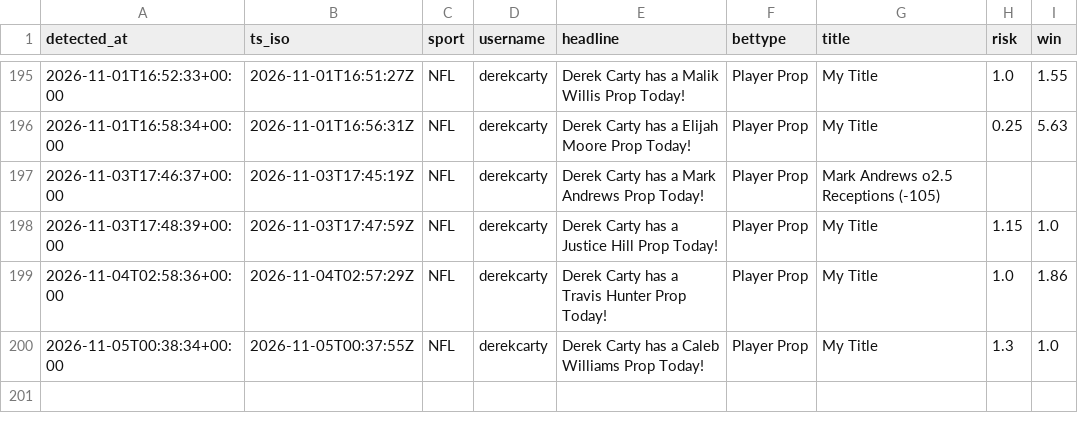
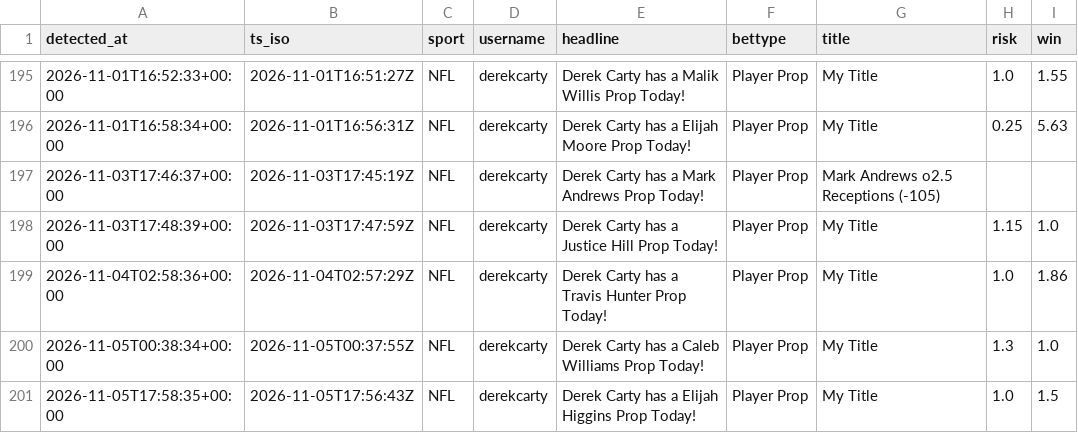
Before and after one commit to michaelherry123-byte/carty-radar, a CSV file: data/picks_log.csv, drawn as a sheet; only a part is shown, gaps mark what is left out; the diff names each change by its address in the sheet, - before the commit and + after, or states it on an @@ line.

```diff
--- a/data/picks_log.csv
+++ b/data/picks_log.csv
+row 201: 2026-11-05T17:58:35+00:00 | 2026-11-05T17:56:43Z | NFL | derekcarty | Derek Carty has a Elijah Higgins Prop Today! | Player Prop | My Title | 1.0 | 1.5
```
Also changed, not shown: 1 other file.
